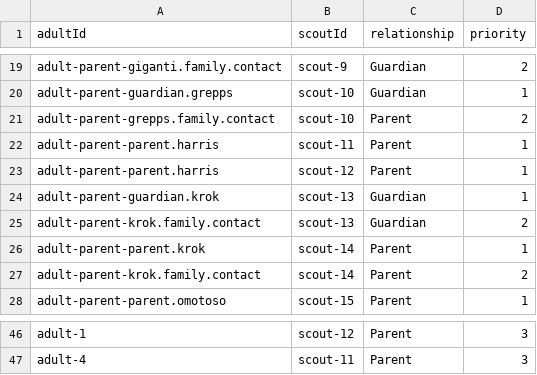
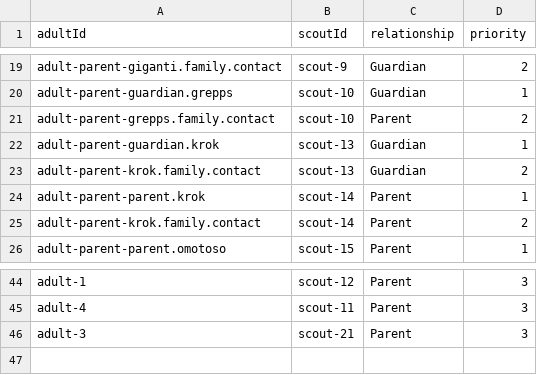
Before and after one commit to zanyfrog/scouts-orm, a CSV file: data/adult_scout_relationships.csv, drawn as a sheet; only a part is shown, gaps mark what is left out; removed rows and columns are numbered as before the commit, all else as after; the diff names each change by its address in the sheet, - before the commit and + after, or states it on an @@ line.

```diff
--- a/data/adult_scout_relationships.csv
+++ b/data/adult_scout_relationships.csv
-row 22: adult-parent-parent.harris | scout-11 | Parent | 1
-row 23: adult-parent-parent.harris | scout-12 | Parent | 1
+row 46: adult-3 | scout-21 | Parent | 3
```
Also changed, not shown: data/adults.csv, 7 other files.
